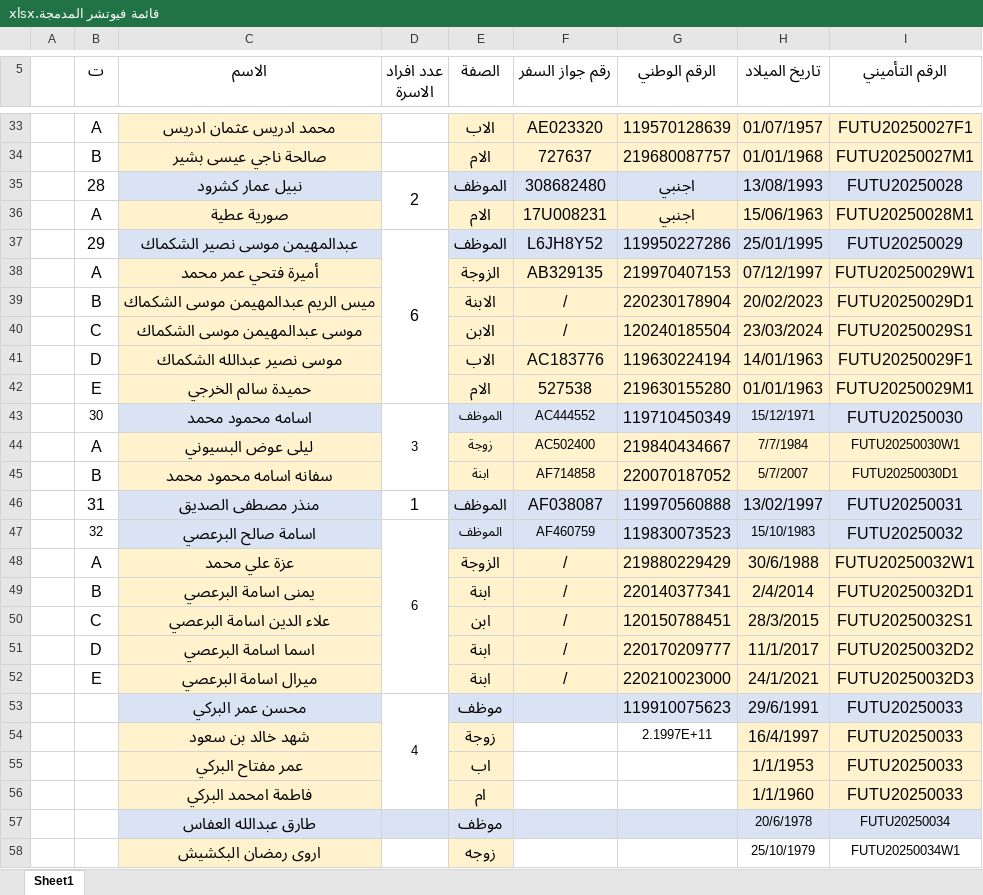
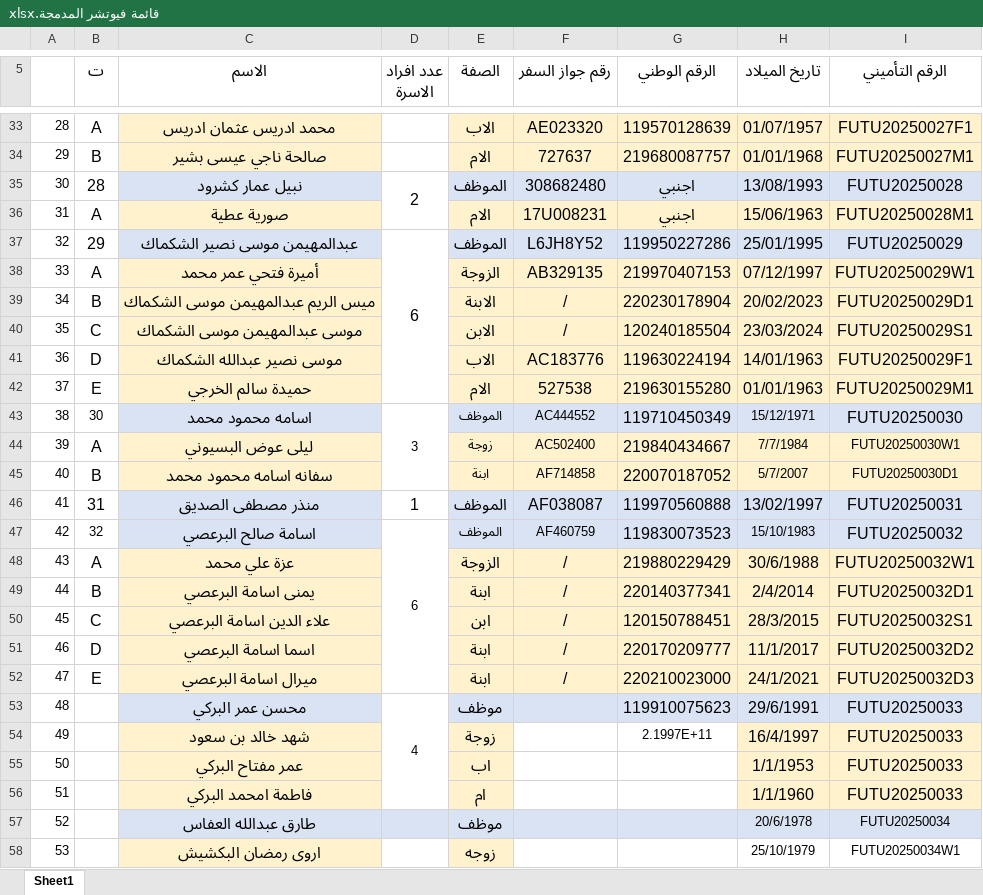
Before and after one commit to OmarAfoshAhmad/wahda_websit, an Excel workbook: اسماء شركات الاسنان/قائمة فيوتشر المدمجة.xlsx, sheet Sheet1, drawn as a sheet; only a part is shown, gaps mark what is left out; values as stored, in another font and other column widths than the file's, no borders; the diff covers the shown part only; the diff names each change by its address in the sheet, - before the commit and + after, or states it on an @@ line.

```diff
--- a/اسماء شركات الاسنان/قائمة فيوتشر المدمجة.xlsx (sheet Sheet1)
+++ b/اسماء شركات الاسنان/قائمة فيوتشر المدمجة.xlsx (sheet Sheet1)
-A33: (empty)
+A33: 28
-A34: (empty)
+A34: 29
-A35: (empty)
+A35: 30
-A36: (empty)
+A36: 31
-A37: (empty)
+A37: 32
-A38: (empty)
+A38: 33
-A39: (empty)
+A39: 34
-A40: (empty)
+A40: 35
-A41: (empty)
+A41: 36
-A42: (empty)
+A42: 37
-A43: (empty)
+A43: 38
-A44: (empty)
+A44: 39
-A45: (empty)
+A45: 40
-A46: (empty)
+A46: 41
-A47: (empty)
+A47: 42
-A48: (empty)
+A48: 43
-A49: (empty)
+A49: 44
-A50: (empty)
+A50: 45
-A51: (empty)
+A51: 46
-A52: (empty)
+A52: 47
-A53: (empty)
+A53: 48
-A54: (empty)
+A54: 49
-A55: (empty)
+A55: 50
-A56: (empty)
+A56: 51
-A57: (empty)
+A57: 52
-A58: (empty)
+A58: 53
```
Also changed, not shown: 27 edited cells elsewhere in this sheet, اسماء شركات الاسنان جاهزة للاستيراد/Future_List_Import.xlsx, 7 other files.
